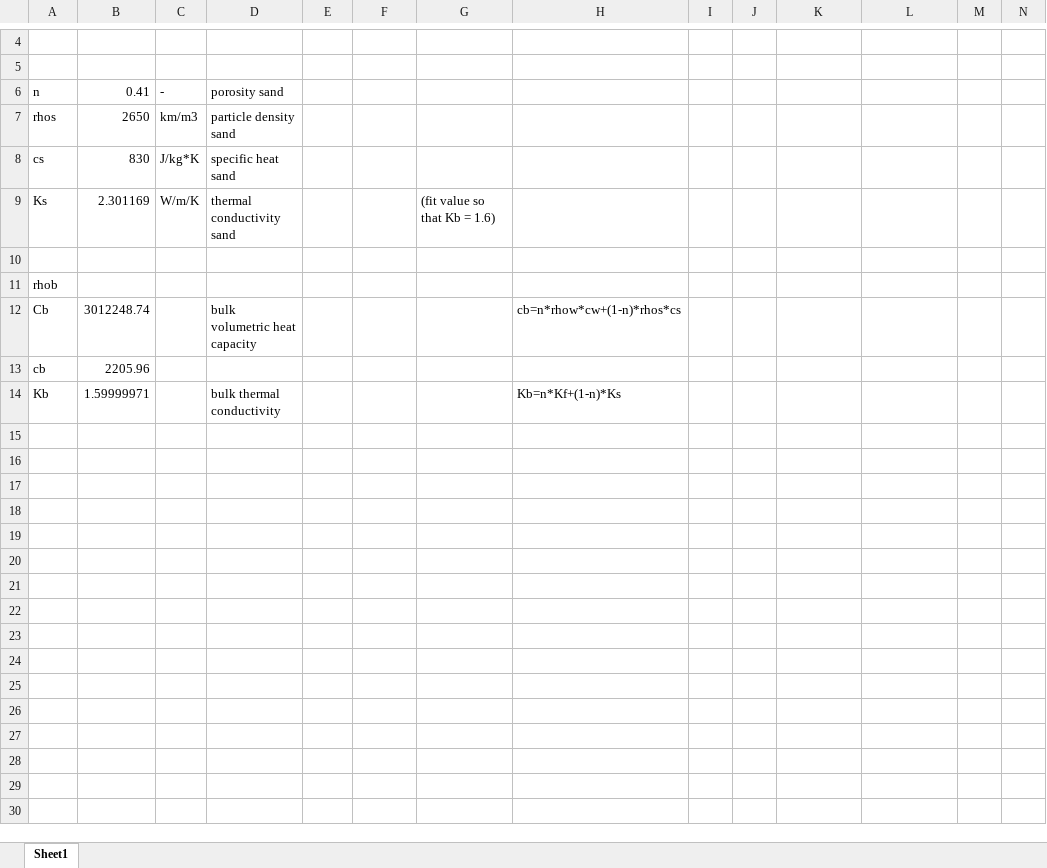
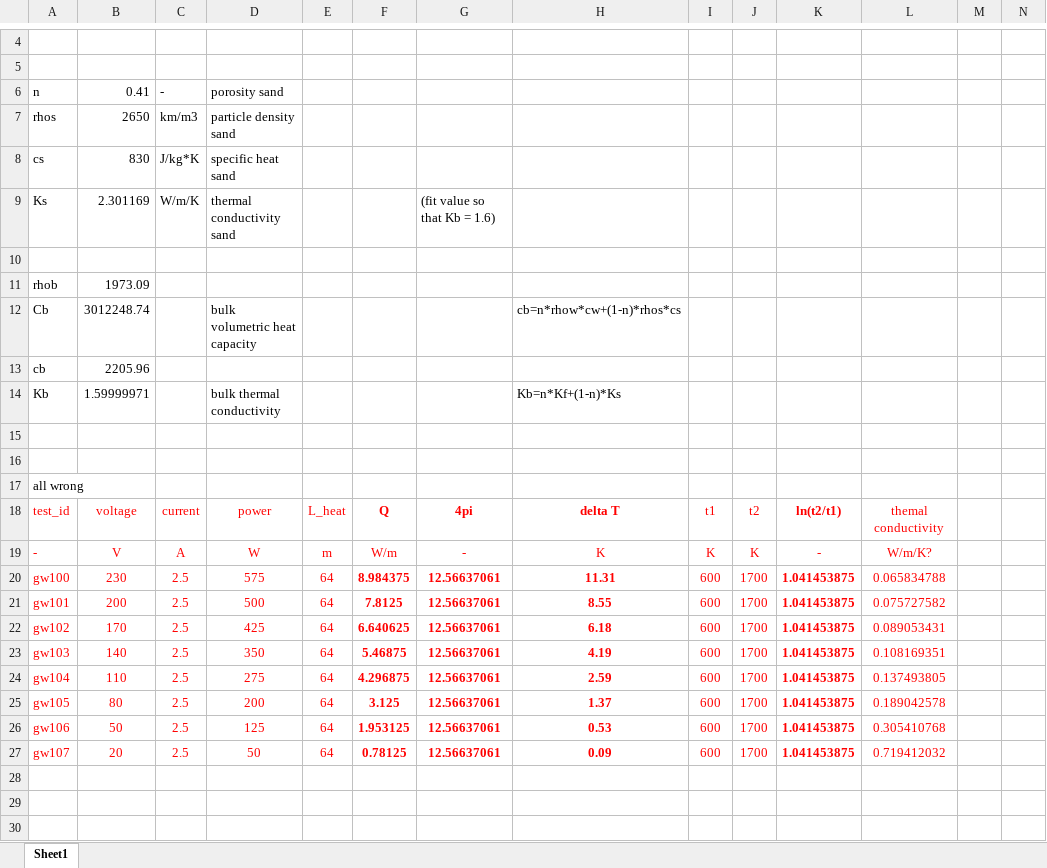
Before and after one commit to Deltares-research/FusionFiber, an Excel workbook: modelling/wsf grondwaterstroming/Properties_calculator.xlsx, sheet Sheet1, drawn as a sheet; only a part is shown, gaps mark what is left out; values as stored, in another font and other column widths than the file's, no borders; table styles not drawn; the diff covers the shown part only; the diff names each change by its address in the sheet, - before the commit and + after, or states it on an @@ line.

Commit message:
gflow models

```diff
--- a/modelling/wsf grondwaterstroming/Properties_calculator.xlsx (sheet Sheet1)
+++ b/modelling/wsf grondwaterstroming/Properties_calculator.xlsx (sheet Sheet1)
-B11: (empty)
+B11: 1973.09
+row 15: (empty)
+row 16: (empty)
+row 17: all wrong
+row 18: test_id | voltage | current | power | L_heat | Q | 4pi | delta T | t1 | t2 | ln(t2/t1) | themal conductivity
+row 19: - | V | A | W | m | W/m | - | K | K | K | - | W/m/K?
+row 20: gw100 | 230 | 2.5 | 575 | 64 | 8.984375 | 12.56637061 | 11.31 | 600 | 1700 | 1.041453875 | 0.065834788
+row 21: gw101 | 200 | 2.5 | 500 | 64 | 7.8125 | 12.56637061 | 8.55 | 600 | 1700 | 1.041453875 | 0.075727582
+row 22: gw102 | 170 | 2.5 | 425 | 64 | 6.640625 | 12.56637061 | 6.18 | 600 | 1700 | 1.041453875 | 0.089053431
+row 23: gw103 | 140 | 2.5 | 350 | 64 | 5.46875 | 12.56637061 | 4.19 | 600 | 1700 | 1.041453875 | 0.108169351
+row 24: gw104 | 110 | 2.5 | 275 | 64 | 4.296875 | 12.56637061 | 2.59 | 600 | 1700 | 1.041453875 | 0.137493805
+row 25: gw105 | 80 | 2.5 | 200 | 64 | 3.125 | 12.56637061 | 1.37 | 600 | 1700 | 1.041453875 | 0.189042578
+row 26: gw106 | 50 | 2.5 | 125 | 64 | 1.953125 | 12.56637061 | 0.53 | 600 | 1700 | 1.041453875 | 0.305410768
+row 27: gw107 | 20 | 2.5 | 50 | 64 | 0.78125 | 12.56637061 | 0.09 | 600 | 1700 | 1.041453875 | 0.719412032
+row 28: (empty)
+row 29: (empty)
+row 30: (empty)
```
Also changed, not shown: 10 added rows elsewhere in this sheet, 17 other files.
